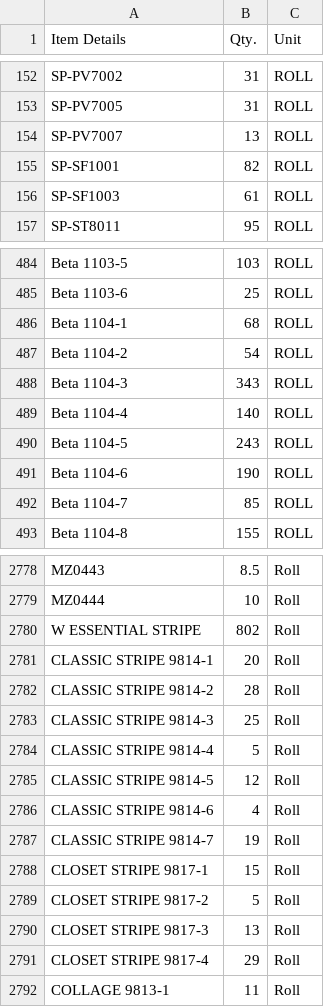
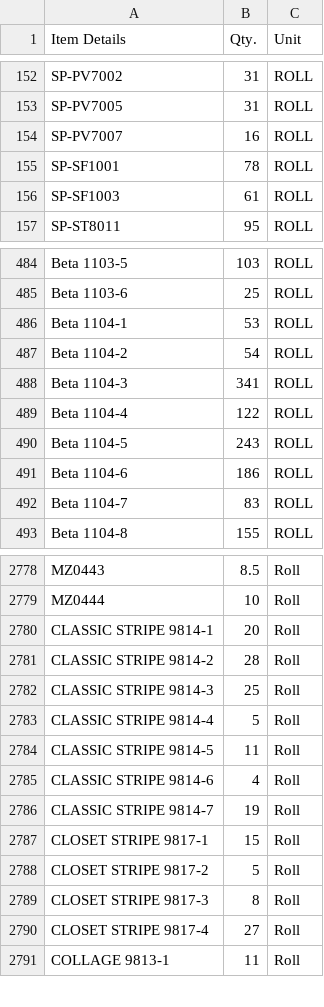
Before and after one commit to Udcimpex2025/stock-checker, a CSV file: stock.csv, drawn as a sheet; only a part is shown, gaps mark what is left out; the diff covers the shown part only.

Commit message:
Add files via upload

```diff
--- a/stock.csv
+++ b/stock.csv
@@ -153,4 +153,4 @@ SP-PV7002,31,ROLL
 SP-PV7005,31,ROLL
-SP-PV7007,13,ROLL
-SP-SF1001,82,ROLL
+SP-PV7007,16,ROLL
+SP-SF1001,78,ROLL
 SP-SF1003,61,ROLL
@@ -485,9 +485,9 @@ Beta 1103-5,103,ROLL
 Beta 1103-6,25,ROLL
-Beta 1104-1,68,ROLL
+Beta 1104-1,53,ROLL
 Beta 1104-2,54,ROLL
-Beta 1104-3,343,ROLL
-Beta 1104-4,140,ROLL
+Beta 1104-3,341,ROLL
+Beta 1104-4,122,ROLL
 Beta 1104-5,243,ROLL
-Beta 1104-6,190,ROLL
-Beta 1104-7,85,ROLL
+Beta 1104-6,186,ROLL
+Beta 1104-7,83,ROLL
 Beta 1104-8,155,ROLL
@@ -2779,3 +2779,2 @@ MZ0443,8.5,Roll
 MZ0444,10,Roll
-W ESSENTIAL STRIPE,802,Roll
 CLASSIC STRIPE 9814-1,20,Roll
@@ -2784,3 +2783,3 @@ CLASSIC STRIPE 9814-3,25,Roll
 CLASSIC STRIPE 9814-4,5,Roll
-CLASSIC STRIPE 9814-5,12,Roll
+CLASSIC STRIPE 9814-5,11,Roll
 CLASSIC STRIPE 9814-6,4,Roll
@@ -2789,4 +2788,4 @@ CLOSET STRIPE 9817-1,15,Roll
 CLOSET STRIPE 9817-2,5,Roll
-CLOSET STRIPE 9817-3,13,Roll
-CLOSET STRIPE 9817-4,29,Roll
+CLOSET STRIPE 9817-3,8,Roll
+CLOSET STRIPE 9817-4,27,Roll
 COLLAGE 9813-1,11,Roll
```
Also changed, not shown: 111 edited cells elsewhere in this file.
